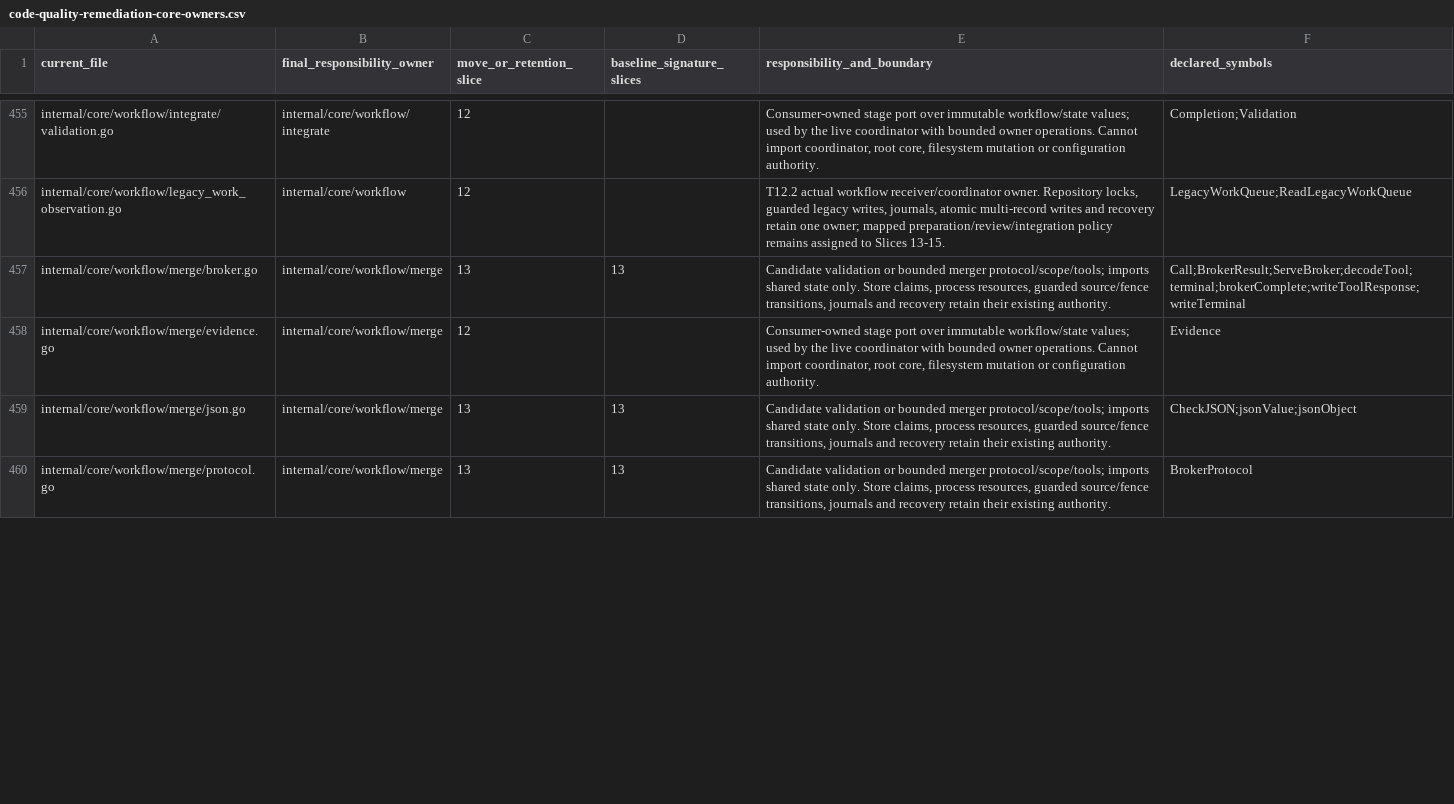
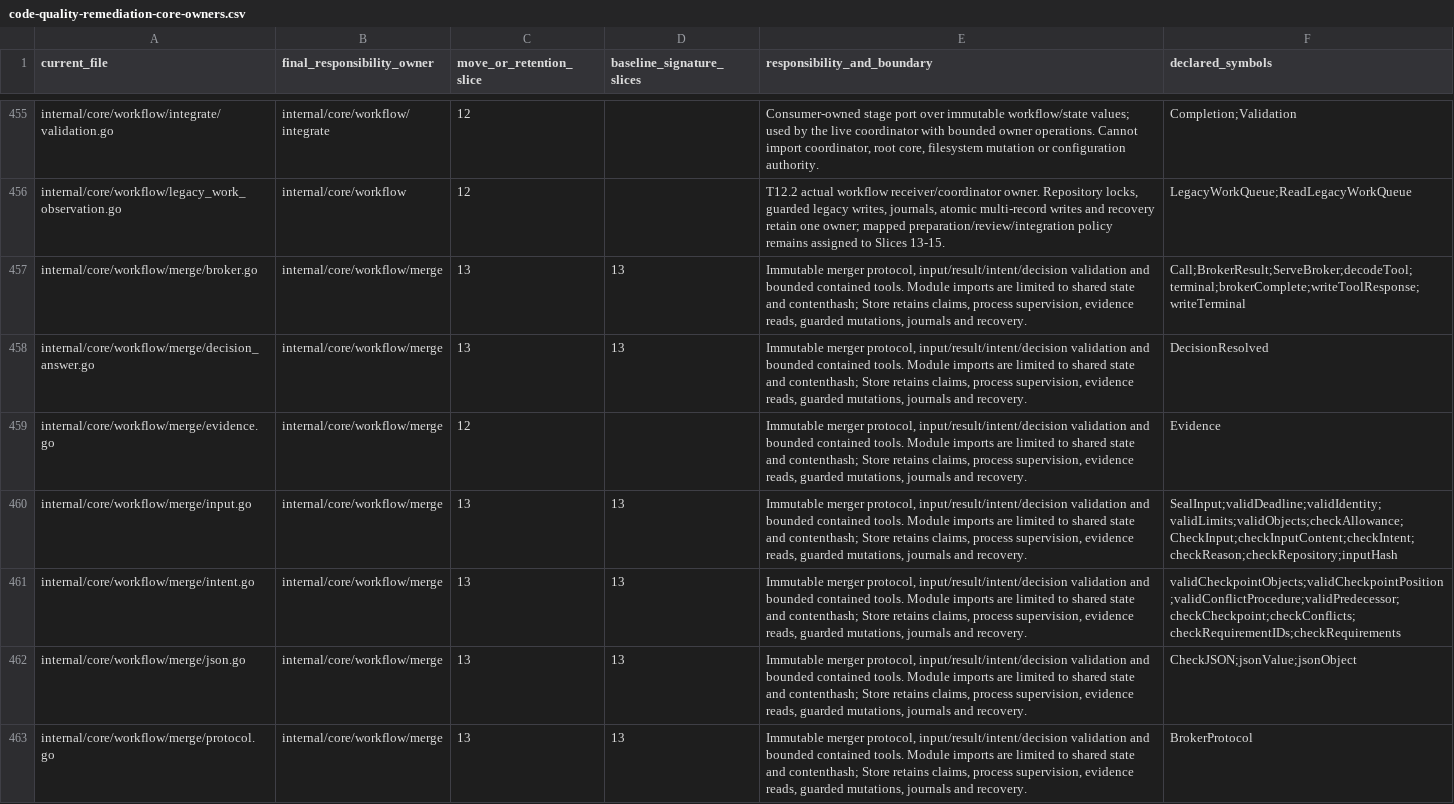
Before and after one commit to adrianpk/chr, a CSV file: ops/default/plan/code-quality-remediation-core-owners.csv, drawn as a sheet; only a part is shown, gaps mark what is left out; the diff covers the shown part only.

Commit message:
docs: record merger policy extraction and guarded claim evidence

```diff
--- a/ops/default/plan/code-quality-remediation-core-owners.csv
+++ b/ops/default/plan/code-quality-remediation-core-owners.csv
@@ -456,5 +456,8 @@ internal/core/workflow/integrate/validation.go,internal/core/workflow/integrate,
 internal/core/workflow/legacy_work_observation.go,internal/core/workflow,12,,"T12.2 actual workflow receiver/coordinator owner. Repository locks, guarded legacy writes, journals, atomic multi-record writes and recovery retain one owner; mapped preparation/review/integration policy remains assigned to Slices 13-15.",LegacyWorkQueue;ReadLegacyWorkQueue
-internal/core/workflow/merge/broker.go,internal/core/workflow/merge,13,13,"Candidate validation or bounded merger protocol/scope/tools; imports shared state only. Store claims, process resources, guarded source/fence transitions, journals and recovery retain their existing authority.",Call;BrokerResult;ServeBroker;decodeTool;terminal;brokerComplete;writeToolResponse;writeTerminal
-internal/core/workflow/merge/evidence.go,internal/core/workflow/merge,12,,"Consumer-owned stage port over immutable workflow/state values; used by the live coordinator with bounded owner operations. Cannot import coordinator, root core, filesystem mutation or configuration authority.",Evidence
-internal/core/workflow/merge/json.go,internal/core/workflow/merge,13,13,"Candidate validation or bounded merger protocol/scope/tools; imports shared state only. Store claims, process resources, guarded source/fence transitions, journals and recovery retain their existing authority.",CheckJSON;jsonValue;jsonObject
-internal/core/workflow/merge/protocol.go,internal/core/workflow/merge,13,13,"Candidate validation or bounded merger protocol/scope/tools; imports shared state only. Store claims, process resources, guarded source/fence transitions, journals and recovery retain their existing authority.",BrokerProtocol
+internal/core/workflow/merge/broker.go,internal/core/workflow/merge,13,13,"Immutable merger protocol, input/result/intent/decision validation and bounded contained tools. Module imports are limited to shared state and contenthash; Store retains claims, process supervision, evidence reads, guarded mutations, journals and recovery.",Call;BrokerResult;ServeBroker;decodeTool;terminal;brokerComplete;writeToolResponse;writeTerminal
+internal/core/workflow/merge/decision_answer.go,internal/core/workflow/merge,13,13,"Immutable merger protocol, input/result/intent/decision validation and bounded contained tools. Module imports are limited to shared state and contenthash; Store retains claims, process supervision, evidence reads, guarded mutations, journals and recovery.",DecisionResolved
+internal/core/workflow/merge/evidence.go,internal/core/workflow/merge,12,,"Immutable merger protocol, input/result/intent/decision validation and bounded contained tools. Module imports are limited to shared state and contenthash; Store retains claims, process supervision, evidence reads, guarded mutations, journals and recovery.",Evidence
+internal/core/workflow/merge/input.go,internal/core/workflow/merge,13,13,"Immutable merger protocol, input/result/intent/decision validation and bounded contained tools. Module imports are limited to shared state and contenthash; Store retains claims, process supervision, evidence reads, guarded mutations, journals and recovery.",SealInput;validDeadline;validIdentity;validLimits;validObjects;checkAllowance;CheckInput;checkInputContent;checkIntent;checkReason;checkRepository;inputHash
+internal/core/workflow/merge/intent.go,internal/core/workflow/merge,13,13,"Immutable merger protocol, input/result/intent/decision validation and bounded contained tools. Module imports are limited to shared state and contenthash; Store retains claims, process supervision, evidence reads, guarded mutations, journals and recovery.",validCheckpointObjects;validCheckpointPosition;validConflictProcedure;validPredecessor;checkCheckpoint;checkConflicts;checkRequirementIDs;checkRequirements
+internal/core/workflow/merge/json.go,internal/core/workflow/merge,13,13,"Immutable merger protocol, input/result/intent/decision validation and bounded contained tools. Module imports are limited to shared state and contenthash; Store retains claims, process supervision, evidence reads, guarded mutations, journals and recovery.",CheckJSON;jsonValue;jsonObject
+internal/core/workflow/merge/protocol.go,internal/core/workflow/merge,13,13,"Immutable merger protocol, input/result/intent/decision validation and bounded contained tools. Module imports are limited to shared state and contenthash; Store retains claims, process supervision, evidence reads, guarded mutations, journals and recovery.",BrokerProtocol
```
Also changed, not shown: 10 added rows, 6 removed rows and 14 edited cells elsewhere in this file, ops/default/plan/code-quality-remediation-slice-12-ports.csv, 7 other files.
